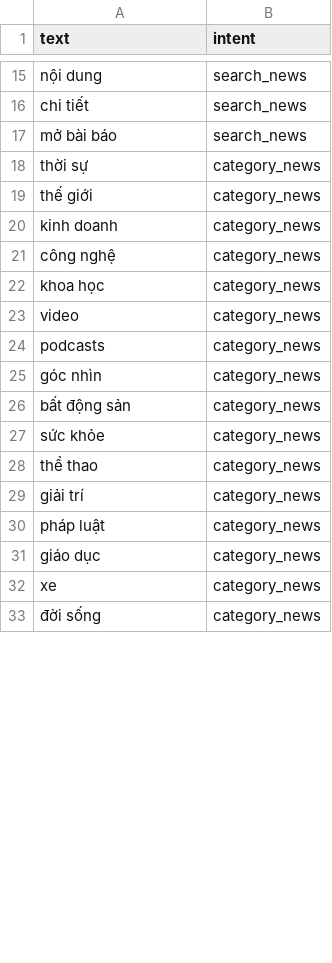
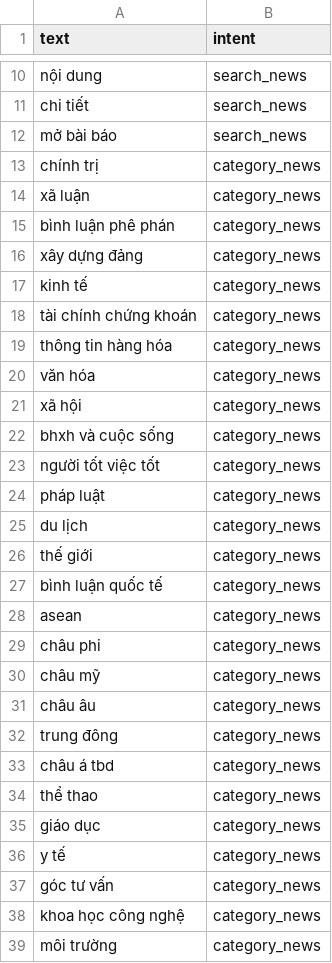
Before and after one commit to nguyenbac1110/trolyaodocbaoweb, a CSV file: trolyaodocbao/myapp/data/intent_data.csv, drawn as a sheet; only a part is shown, gaps mark what is left out; the diff covers the shown part only.

```diff
--- a/trolyaodocbao/myapp/data/intent_data.csv
+++ b/trolyaodocbao/myapp/data/intent_data.csv
@@ -17,17 +12,28 @@ chi tiết,search_news
 mở bài báo,search_news
-thời sự,category_news
+chính trị,category_news
+xã luận,category_news
+bình luận phê phán,category_news
+xây dựng đảng,category_news
+kinh tế,category_news
+tài chính chứng khoán,category_news
+thông tin hàng hóa,category_news
+văn hóa,category_news
+xã hội,category_news
+bhxh và cuộc sống,category_news
+người tốt việc tốt,category_news
+pháp luật,category_news
+du lịch,category_news
 thế giới,category_news
-kinh doanh,category_news
-công nghệ,category_news
-khoa học,category_news
-video,category_news
-podcasts,category_news
-góc nhìn,category_news
-bất động sản,category_news
-sức khỏe,category_news
+bình luận quốc tế,category_news
+asean,category_news
+châu phi,category_news
+châu mỹ,category_news
+châu âu,category_news
+trung đông,category_news
+châu á tbd,category_news
 thể thao,category_news
-giải trí,category_news
-pháp luật,category_news
 giáo dục,category_news
-xe,category_news
-đời sống,category_news
+y tế,category_news
+góc tư vấn,category_news
+khoa học công nghệ,category_news
+môi trường,category_news
```
Also changed, not shown: 7 added rows, 5 removed rows and 2 edited cells elsewhere in this file, 5 other files.
